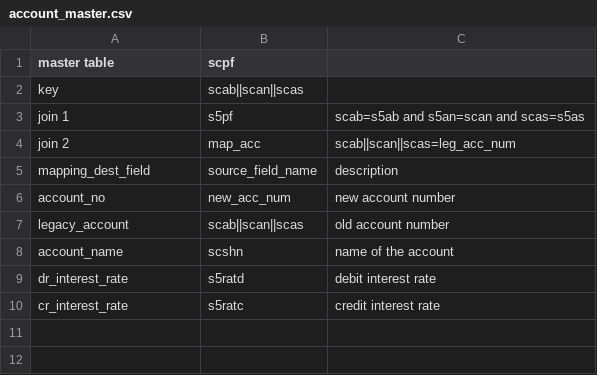
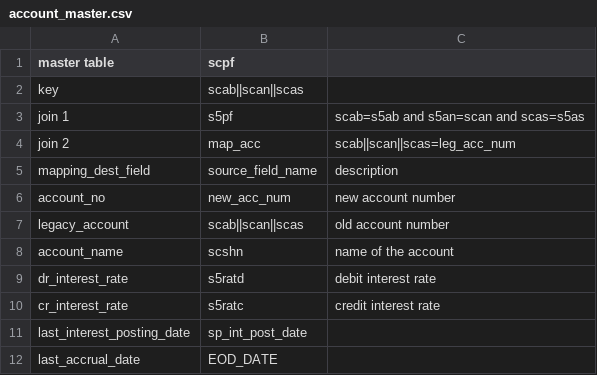
Before and after one commit to prashantevolvus/precision100, a CSV file: mapping/account_master.csv, drawn as a sheet.

Commit message:
Update account_master.csv

```diff
--- a/mapping/account_master.csv
+++ b/mapping/account_master.csv
@@ -10 +10,3 @@ dr_interest_rate,s5ratd,debit interest rate
 cr_interest_rate,s5ratc,credit interest rate
+last_interest_posting_date,sp_int_post_date
+last_accrual_date,EOD_DATE
```
